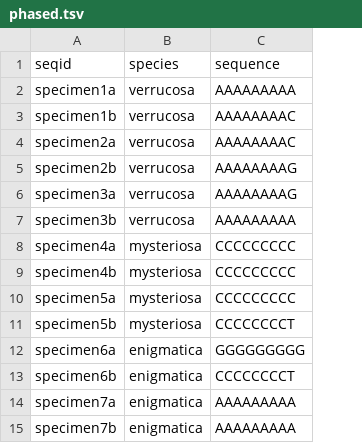
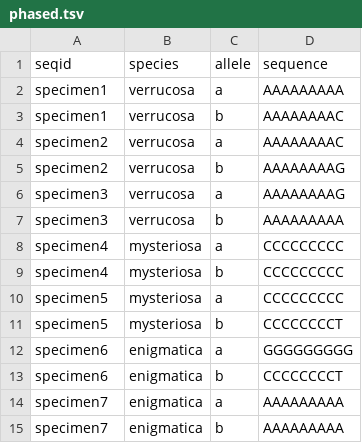
Before and after one commit to iTaxoTools/Hapsolutely, a TSV file: examples/phased.tsv, drawn as a sheet; the diff names each change by its address in the sheet, - before the commit and + after, or states it on an @@ line.

Commit message:
Demand tabfile alleles as column

```diff
--- a/examples/phased.tsv
+++ b/examples/phased.tsv
+column C (allele), rows 2-15: a | b | a | b | a | b | a | b | a | b | a | b | a | b
-A2 (seqid): specimen1a
+A2 (seqid): specimen1
-A3 (seqid): specimen1b
+A3 (seqid): specimen1
-A4 (seqid): specimen2a
+A4 (seqid): specimen2
-A5 (seqid): specimen2b
+A5 (seqid): specimen2
-A6 (seqid): specimen3a
+A6 (seqid): specimen3
-A7 (seqid): specimen3b
+A7 (seqid): specimen3
-A8 (seqid): specimen4a
+A8 (seqid): specimen4
-A9 (seqid): specimen4b
+A9 (seqid): specimen4
-A10 (seqid): specimen5a
+A10 (seqid): specimen5
-A11 (seqid): specimen5b
+A11 (seqid): specimen5
-A12 (seqid): specimen6a
+A12 (seqid): specimen6
-A13 (seqid): specimen6b
+A13 (seqid): specimen6
-A14 (seqid): specimen7a
+A14 (seqid): specimen7
-A15 (seqid): specimen7b
+A15 (seqid): specimen7
```
Also changed, not shown: 10 other files.
